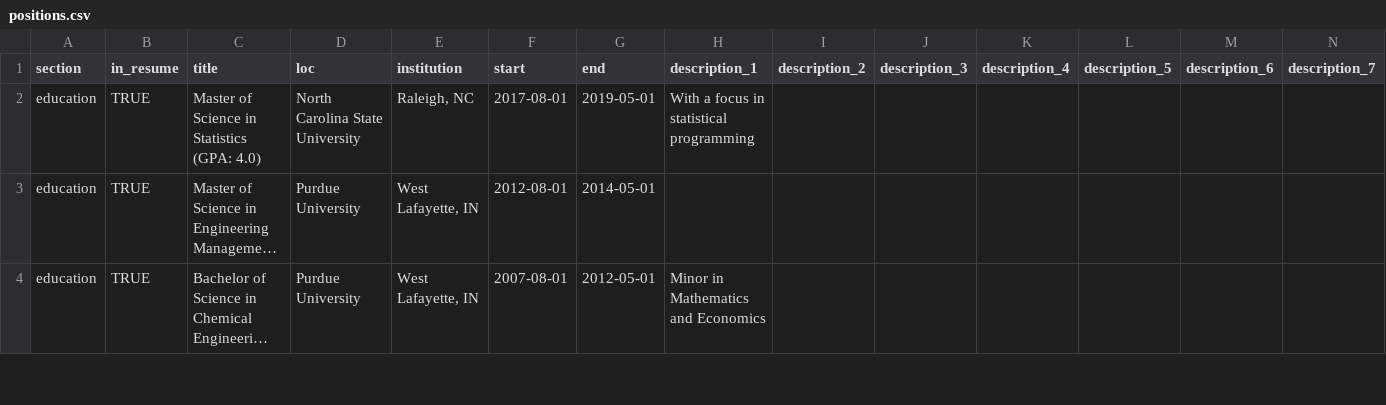
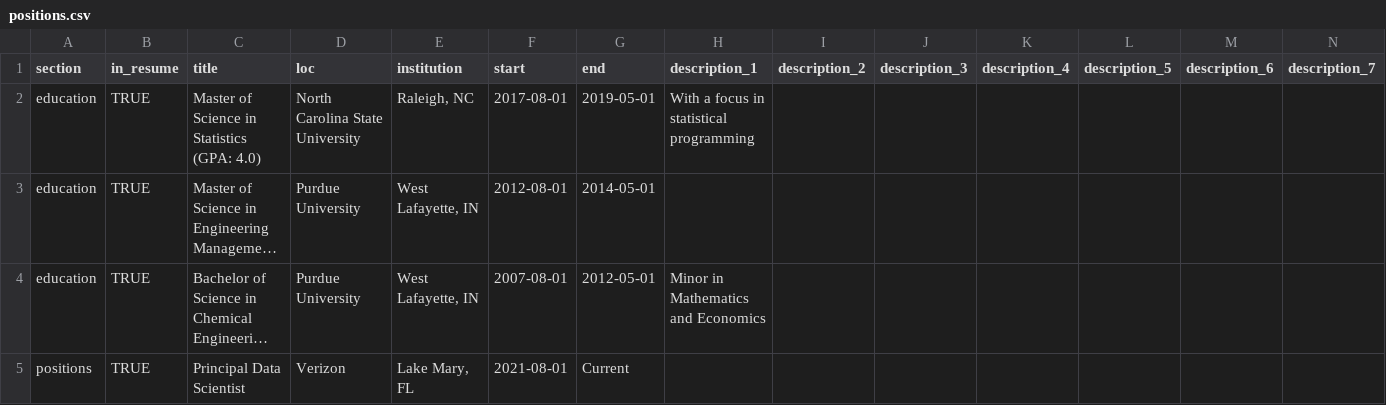
Before and after one commit to ziyong68/data-driven-resume, a CSV file: csvs/positions.csv, drawn as a sheet; only a part is shown; long unchanged cells end in …; rows hold the shown columns only; the diff covers the shown part only; the diff names each change by its address in the sheet, - before the commit and + after, or states it on an @@ line.

Commit message:
commit to updating resume to include principle position in Verizon.

```diff
--- a/csvs/positions.csv
+++ b/csvs/positions.csv
+row 5: positions | TRUE | Principal Data Scientist | Verizon | Lake Mary, FL | 2021-08-01 | Current
```
Also changed, not shown: 3 edited cells elsewhere in this file, csvs/contact_info.csv, 2 other files.
